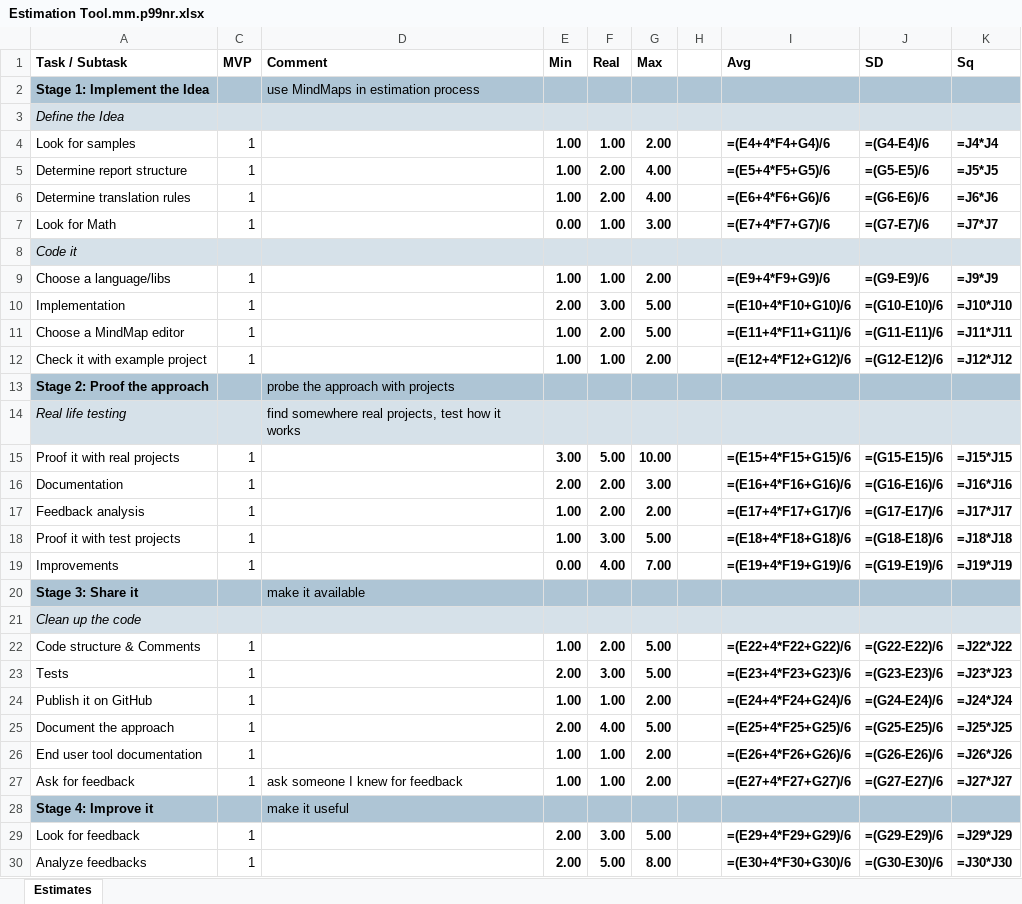
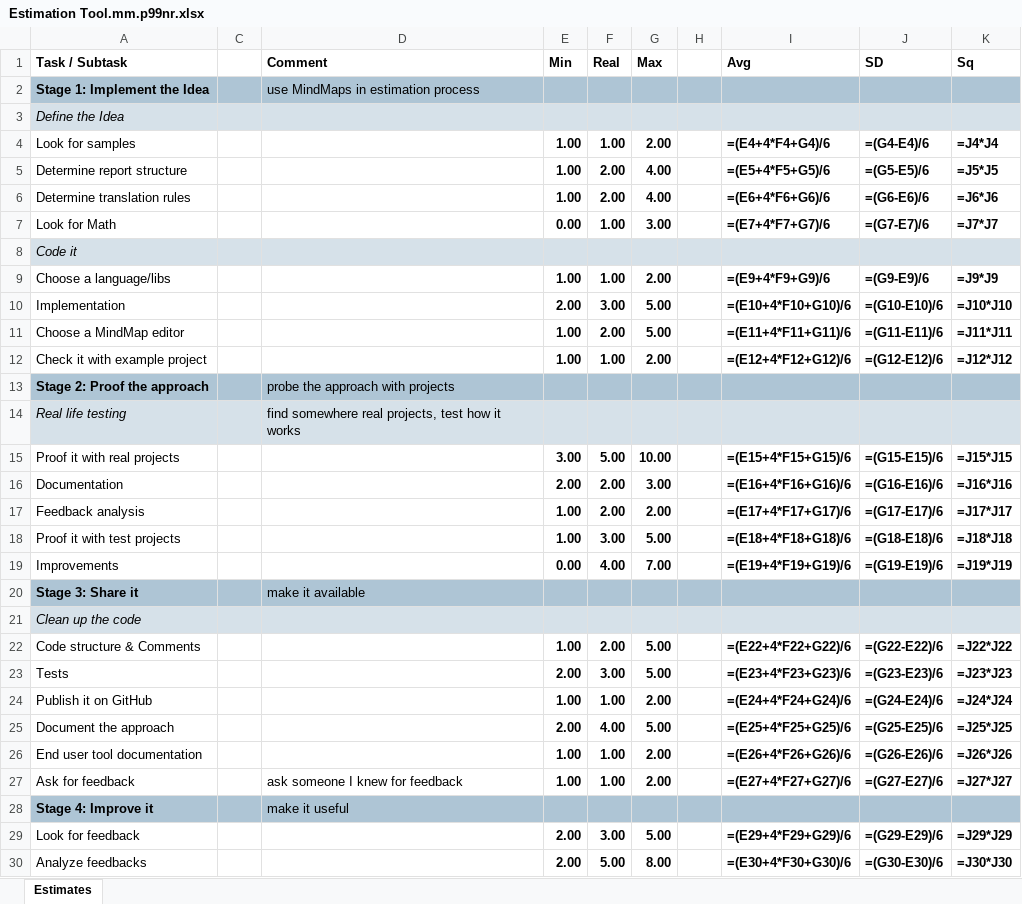
Before and after one commit to zhuj/estimation-tools, an Excel workbook: example/Estimation Tool.mm.p99nr.xlsx, sheet Estimates, drawn as a sheet; only a part is shown; values as stored, in another font and other column widths than the file's, no borders; formulas without a stored value are shown as written; the diff covers the shown part only; the diff names each change by its address in the sheet, - before the commit and + after, or states it on an @@ line.

```diff
--- a/example/Estimation Tool.mm.p99nr.xlsx (sheet Estimates)
+++ b/example/Estimation Tool.mm.p99nr.xlsx (sheet Estimates)
-C1: MVP
+C1: (empty)
-C4:C7: 1
+C4:C7: (empty)
-C9:C12: 1
+C9:C12: (empty)
-C15:C19: 1
+C15:C19: (empty)
-C22:C27: 1
+C22:C27: (empty)
-C29:C30: 1
+C29:C30: (empty)
```
Also changed, not shown: 2 removed rows and 6 edited cells elsewhere in this sheet, example/Estimation Tool.mm.deep.xlsx, example/Estimation Tool.mm.f.xlsx, 9 other files.
